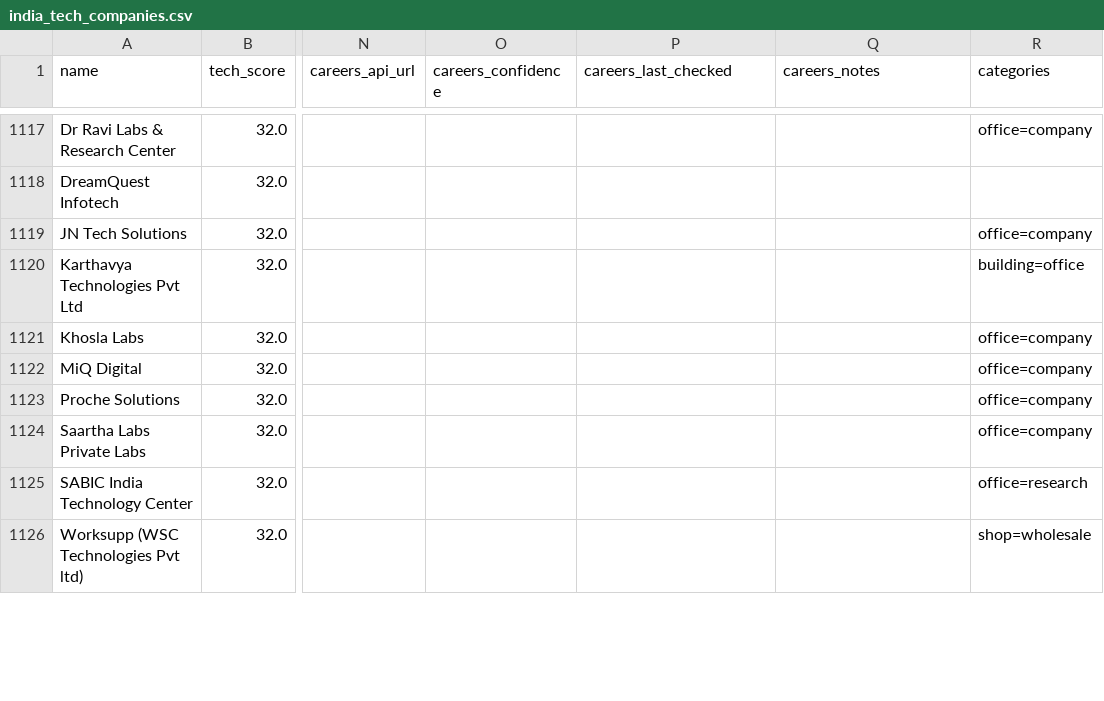
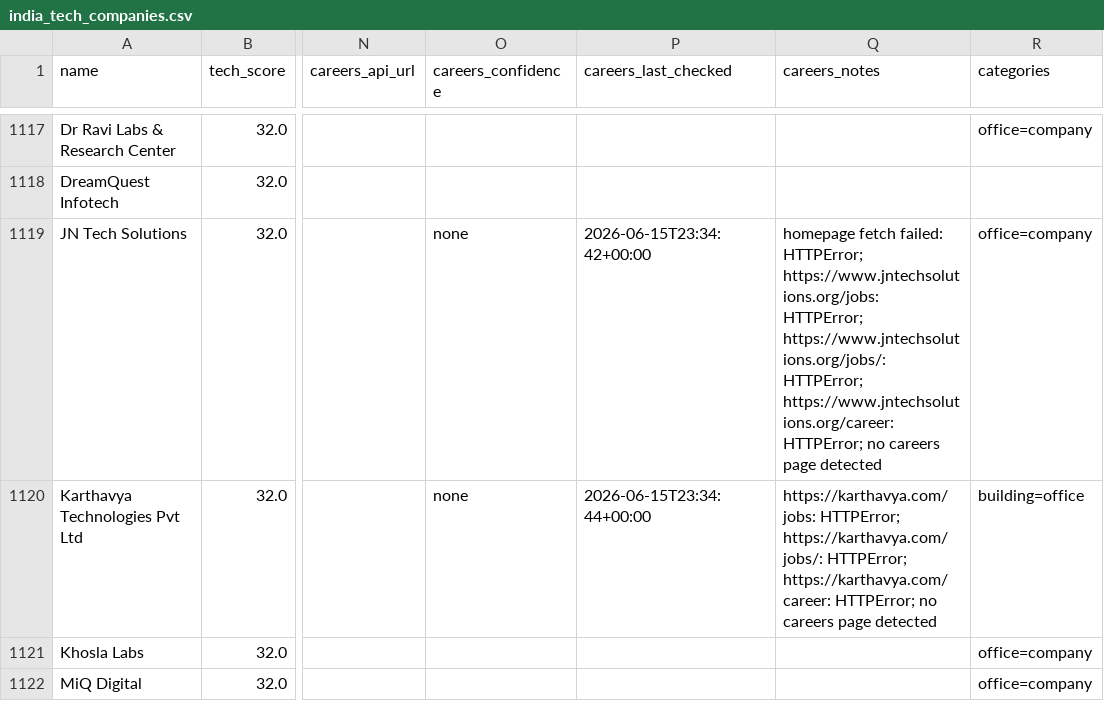
Before and after one commit to AkashKumar7902/india-tech-company-finder, a CSV file: results/india_tech_companies.csv, drawn as a sheet; only a part is shown, gaps mark what is left out; the shorter side is filled out with more unchanged rows; the diff names each change by its address in the sheet, - before the commit and + after, or states it on an @@ line.

```diff
--- a/results/india_tech_companies.csv
+++ b/results/india_tech_companies.csv
-O1119:O1120 (careers_confidence): (empty)
+O1119:O1120 (careers_confidence): none
-P1119 (careers_last_checked): (empty)
+P1119 (careers_last_checked): 2026-06-15T23:34:42+00:00
-Q1119 (careers_notes): (empty)
+Q1119 (careers_notes): homepage fetch failed: HTTPError; https://www.jntechsolutions.org/jobs: HTTPError; https://www.jntechsolutions.org/jobs/: HTTPError; https://www.jntechsolutions.org/career: HTTPError; no careers page detected
-P1120 (careers_last_checked): (empty)
+P1120 (careers_last_checked): 2026-06-15T23:34:44+00:00
-Q1120 (careers_notes): (empty)
+Q1120 (careers_notes): https://karthavya.com/jobs: HTTPError; https://karthavya.com/jobs/: HTTPError; https://karthavya.com/career: HTTPError; no careers page detected
```
Also changed, not shown: 1 other file.
